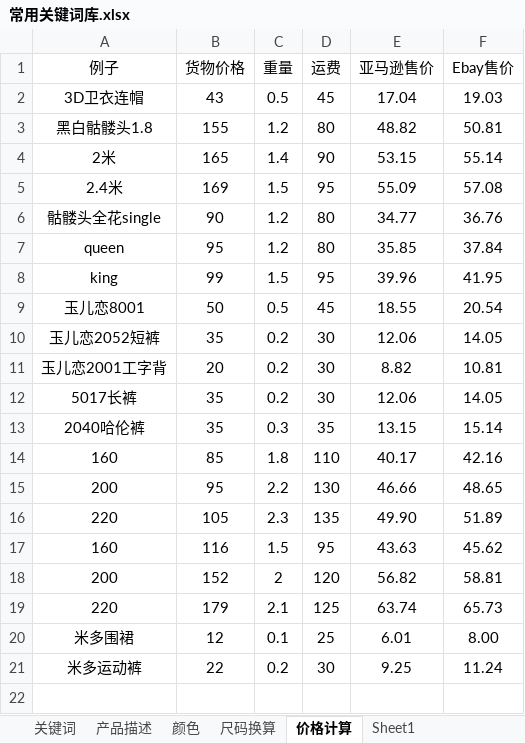
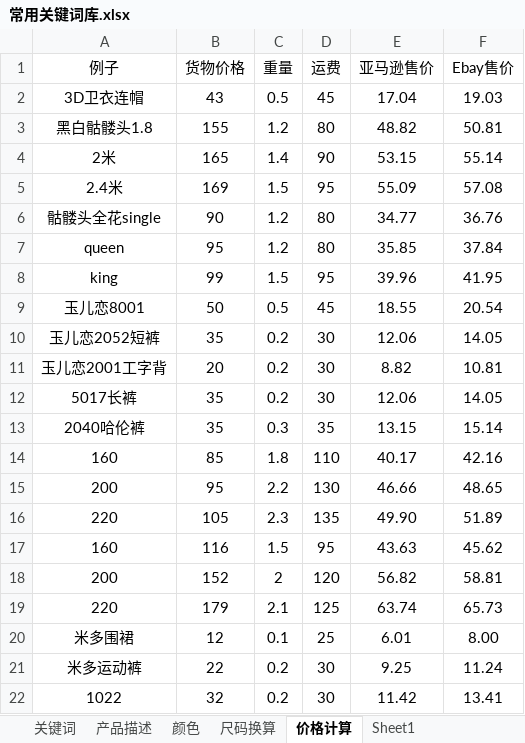
Before and after one commit to lisixinyanni/work-on-amazon, an Excel workbook: 常用关键词库.xlsx, sheet 价格计算, drawn as a sheet; values as stored, in another font and other column widths than the file's, no borders; the diff names each change by its address in the sheet, - before the commit and + after, or states it on an @@ line.

```diff
--- a/常用关键词库.xlsx (sheet 价格计算)
+++ b/常用关键词库.xlsx (sheet 价格计算)
+row 22: 1022 | 32 | 0.2 | 30 | 11.42 | 13.41
```
Also changed, not shown: 2 other files.
